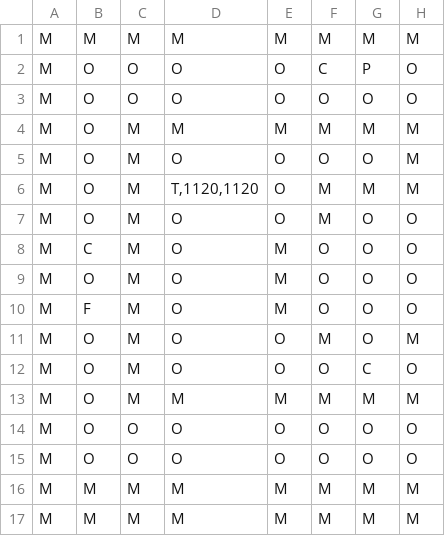
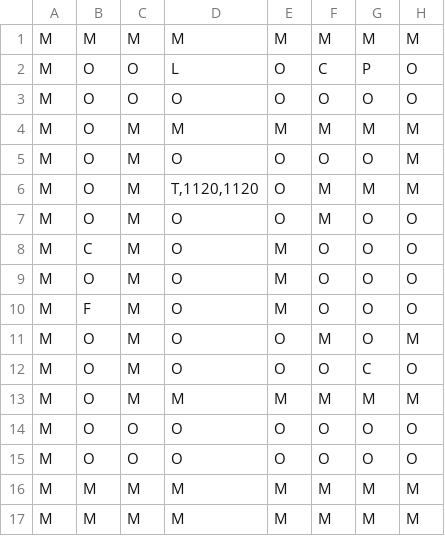
Before and after one commit to fujine/ACL2017_AbJoGuiQuen-, a CSV file: src/Ressources/plateau/plateau0.csv, drawn as a sheet; only a part is shown; the diff names each change by its address in the sheet, - before the commit and + after, or states it on an @@ line.

```diff
--- a/src/Ressources/plateau/plateau0.csv
+++ b/src/Ressources/plateau/plateau0.csv
-D2: O
+D2: L
```
Also changed, not shown: 3 other files.
